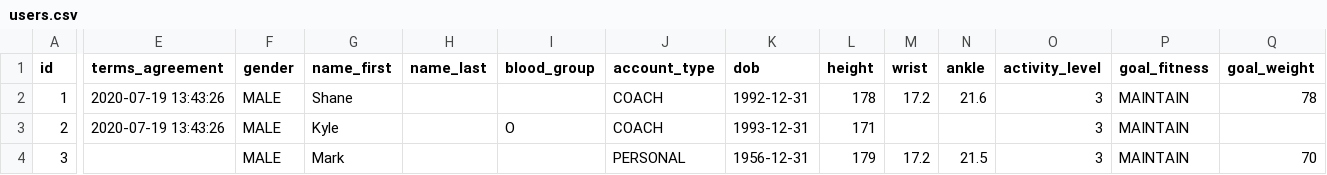
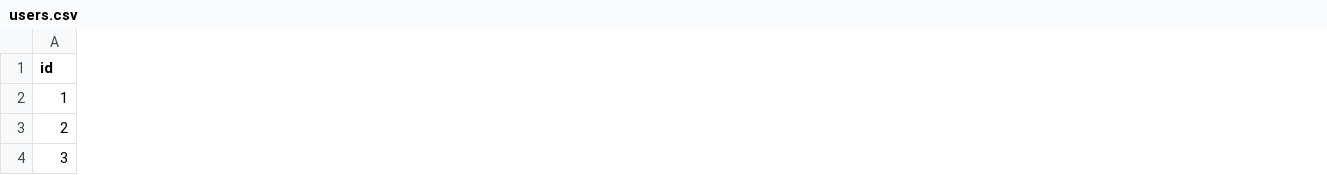
Before and after one commit to nutratech/db, a CSV file: data/users.csv, drawn as a sheet; only a part is shown, gaps mark what is left out; the diff covers the shown part only; the diff names each change by its address in the sheet, - before the commit and + after, or states it on an @@ line.

Commit message:
split users table into profiles too

```diff
--- a/data/users.csv
+++ b/data/users.csv
-column E (terms_agreement), rows 2-3: 2020-07-19 13:43:26 | 2020-07-19 13:43:26
-column F (gender), rows 2-4: all MALE
-column G (name_first), rows 2-4: Shane | Kyle | Mark
-column H (name_last), empty
-column I (blood_group), row 3: O
-column J (account_type), rows 2-4: COACH | COACH | PERSONAL
-column K (dob), rows 2-4: 1992-12-31 | 1993-12-31 | 1956-12-31
-column L (height), rows 2-4: 178 | 171 | 179
-column M (wrist), rows 2-4: 17.2 |  | 17.2
-column N (ankle), rows 2-4: 21.6 |  | 21.5
-column O (activity_level), rows 2-4: all 3
-column P (goal_fitness), rows 2-4: all MAINTAIN
-column Q (goal_weight), rows 2-4: 78 |  | 70
```
Also changed, not shown: 4 removed columns elsewhere in this file, 4 other files.
